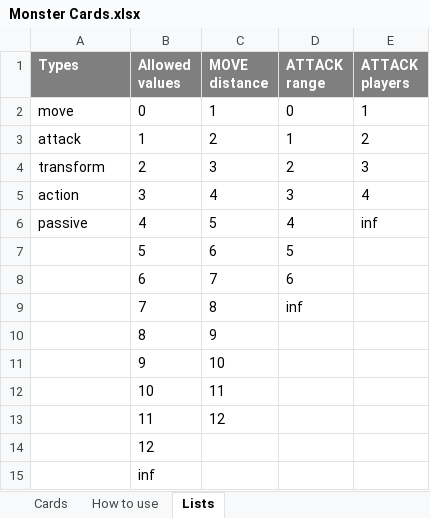
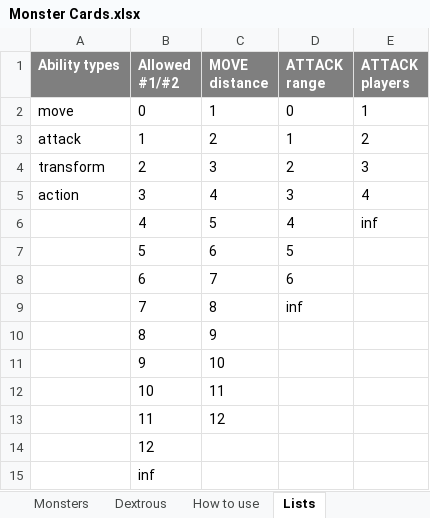
Before and after one commit to RileyFrancis/Obsidian, an Excel workbook: Other Stuff/Board Game/Monster Cards.xlsx, sheet Lists, drawn as a sheet; values as stored, in another font and other column widths than the file's, no borders; the diff names each change by its address in the sheet, - before the commit and + after, or states it on an @@ line.

Commit message:
vault backup: 2026-11-27 22:14:09
Affected files:
Other Stuff/Board Game/.~lock.Monster Cards.xlsx#
Other Stuff/Board Game/Card Frames/make_card_sheet.py
Other Stuff/Board Game/Monster Cards.xlsx

```diff
--- a/Other Stuff/Board Game/Monster Cards.xlsx (sheet Lists)
+++ b/Other Stuff/Board Game/Monster Cards.xlsx (sheet Lists)
-sheet tab: Cards
+sheet tab: Monsters
+sheet tab: Dextrous
-A1: Types
+A1: Ability types
-B1: Allowed values
+B1: Allowed #1/#2
-A6 (Ability types): passive
+A6 (Ability types): (empty)
```
Also changed, not shown: sheet Monsters, sheet How to use, 2 other files.
